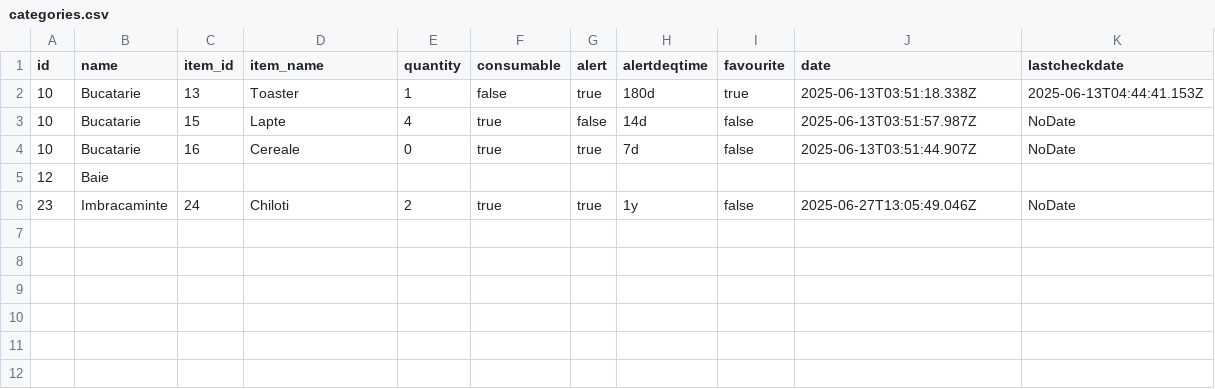
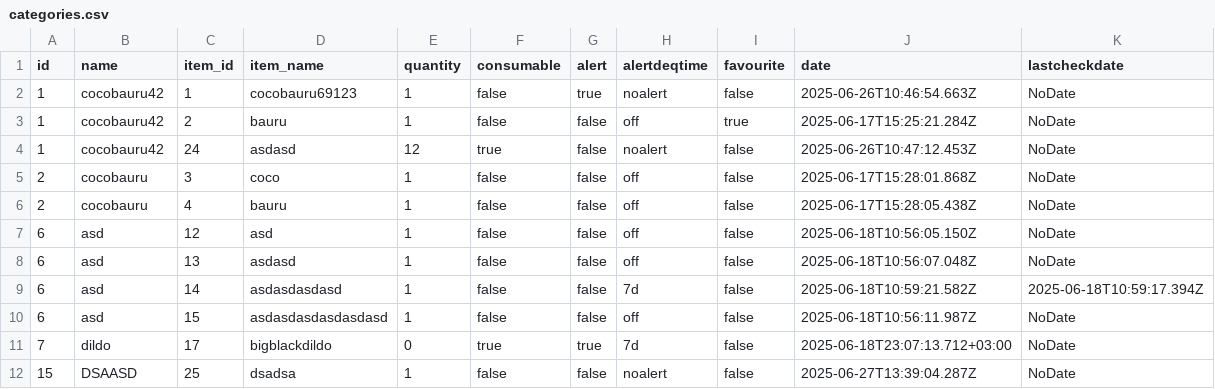
Before and after one commit to cosminpopovici14/ReW, a CSV file: ProiectWeb/public/Downloads/categories.csv, drawn as a sheet.

```diff
--- a/ProiectWeb/public/Downloads/categories.csv
+++ b/ProiectWeb/public/Downloads/categories.csv
@@ -1,6 +1,12 @@
 "id","name","item_id","item_name","quantity","consumable","alert","alertdeqtime","favourite","date","lastcheckdate"
-"10","Bucatarie","13","Toaster",1,false,true,"180d",true,"2025-06-13T03:51:18.338Z","2025-06-13T04:44:41.153Z"
-"10","Bucatarie","15","Lapte",4,true,false,"14d",false,"2025-06-13T03:51:57.987Z","NoDate"
-"10","Bucatarie","16","Cereale",0,true,true,"7d",false,"2025-06-13T03:51:44.907Z","NoDate"
-"12","Baie",,,,,,,,,
-"23","Imbracaminte","24","Chiloti",2,true,true,"1y",false,"2025-06-27T13:05:49.046Z","NoDate"
+1,"cocobauru42",1,"cocobauru69123",1,false,true,"noalert",false,"2025-06-26T10:46:54.663Z","NoDate"
+1,"cocobauru42",2,"bauru",1,false,false,"off",true,"2025-06-17T15:25:21.284Z","NoDate"
+1,"cocobauru42",24,"asdasd",12,true,false,"noalert",false,"2025-06-26T10:47:12.453Z","NoDate"
+2,"cocobauru",3,"coco",1,false,false,"off",false,"2025-06-17T15:28:01.868Z","NoDate"
+2,"cocobauru",4,"bauru",1,false,false,"off",false,"2025-06-17T15:28:05.438Z","NoDate"
+6,"asd",12,"asd",1,false,false,"off",false,"2025-06-18T10:56:05.150Z","NoDate"
+6,"asd",13,"asdasd",1,false,false,"off",false,"2025-06-18T10:56:07.048Z","NoDate"
+6,"asd",14,"asdasdasdasd",1,false,false,"7d",false,"2025-06-18T10:59:21.582Z","2025-06-18T10:59:17.394Z"
+6,"asd",15,"asdasdasdasdasdasd",1,false,false,"off",false,"2025-06-18T10:56:11.987Z","NoDate"
+7,"dildo",17,"bigblackdildo",0,true,true,"7d",false,"2025-06-18T23:07:13.712+03:00","NoDate"
+15,"DSAASD",25,"dsadsa",1,false,false,"noalert",false,"2025-06-27T13:39:04.287Z","NoDate"
```
Also changed, not shown: ProiectWeb/public/Downloads/category-1.csv, 15 other files.
